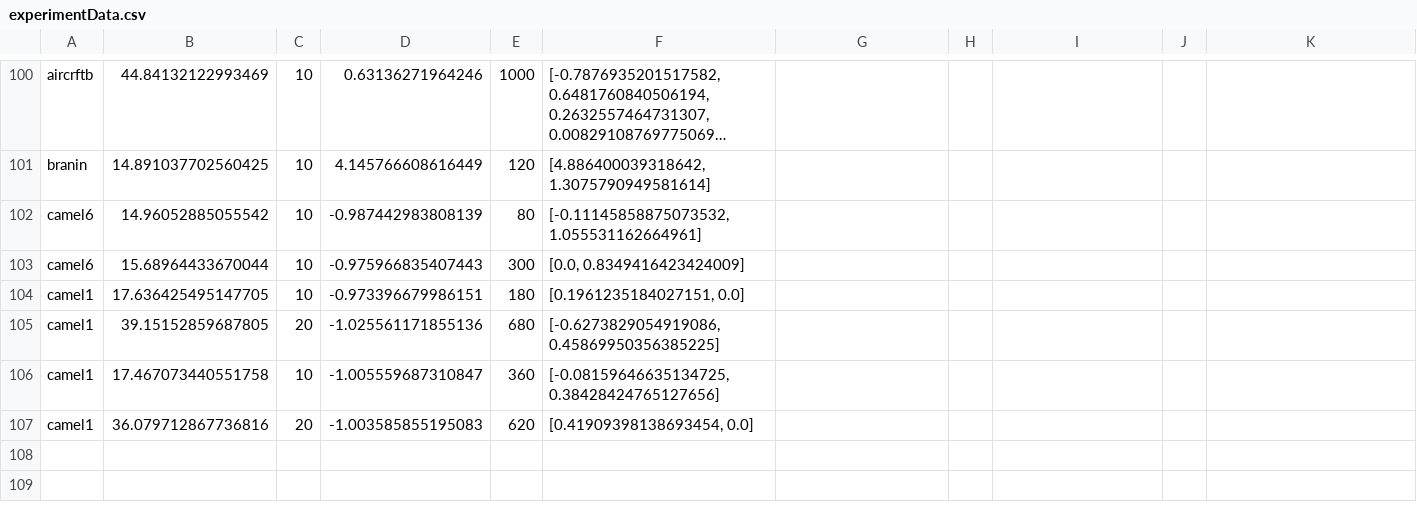
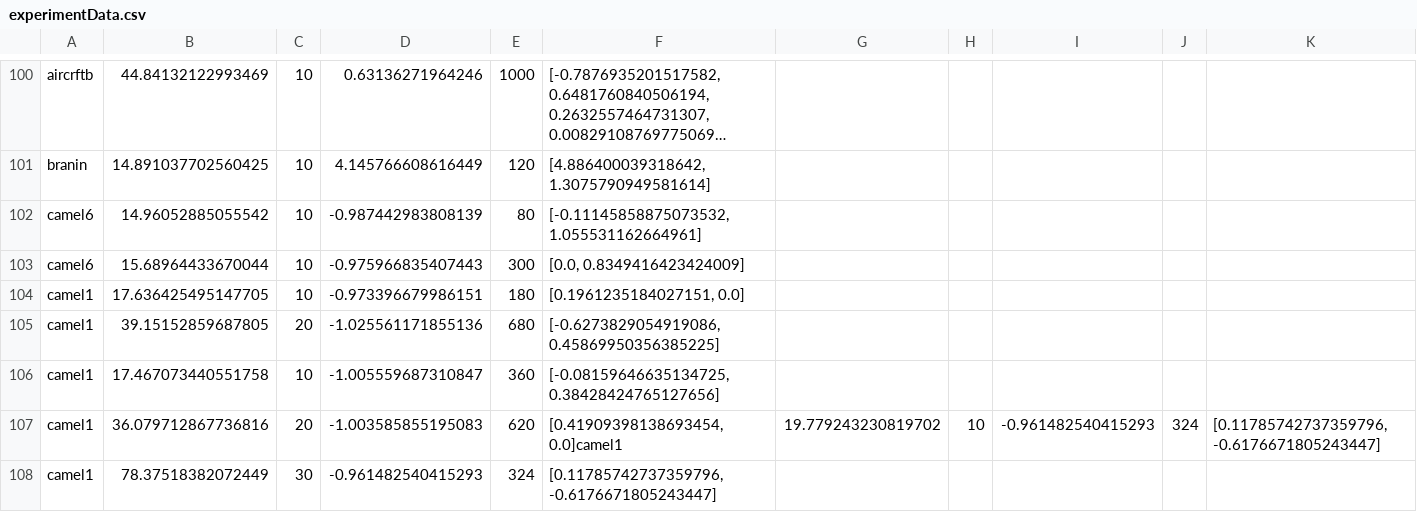
Before and after one commit to SongmyHallow/MS_project, a CSV file: experimentData.csv, drawn as a sheet; only a part is shown, gaps mark what is left out; long unchanged cells end in ….

```diff
--- a/experimentData.csv
+++ b/experimentData.csv
@@ -106,2 +106,3 @@ camel1,39.15152859687805,20,-1.025561171855136,680,"[-0.6273829054919086, 0.4586
 camel1,17.467073440551758,10,-1.005559687310847,360,"[-0.08159646635134725, 0.38428424765127656]"
-camel1,36.079712867736816,20,-1.003585855195083,620,"[0.41909398138693454, 0.0]"
+camel1,36.079712867736816,20,-1.003585855195083,620,"[0.41909398138693454, 0.0]"camel1,19.779243230819702,10,-0.961482540415293,324,"[0.11785742737359796, -0.6176671805243447]"
+camel1,78.37518382072449,30,-0.961482540415293,324,"[0.11785742737359796, -0.6176671805243447]"
```
Also changed, not shown: 2 other files.
